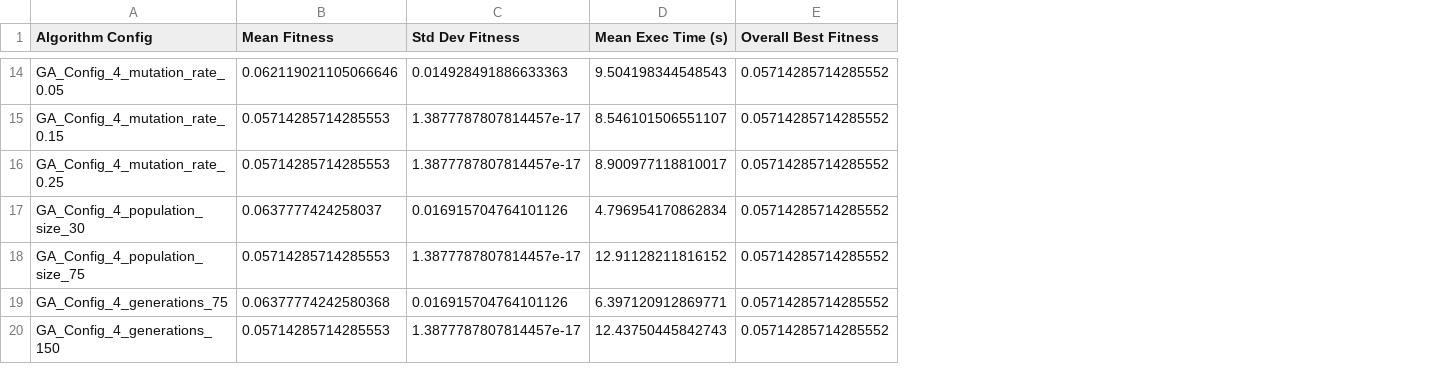
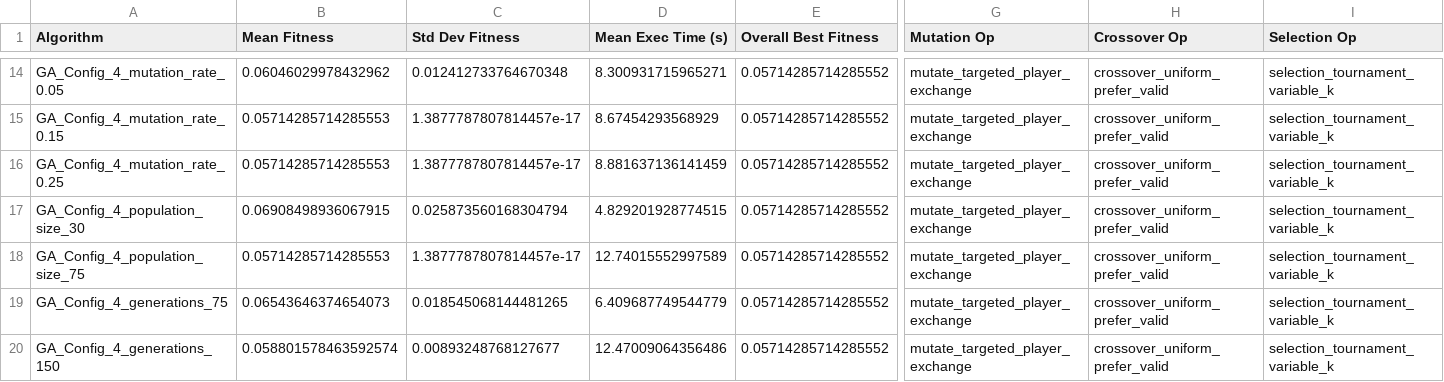
Before and after one commit to nativocloud/CIFO_EXTENDED, a CSV file: images_mp/final_param_var_results/all_algorithms_summary_final_param_var_30runs.csv, drawn as a sheet; only a part is shown, gaps mark what is left out; the diff covers the shown part only; the diff names each change by its address in the sheet, - before the commit and + after, or states it on an @@ line.

```diff
--- a/images_mp/final_param_var_results/all_algorithms_summary_final_param_var_30runs.csv
+++ b/images_mp/final_param_var_results/all_algorithms_summary_final_param_var_30runs.csv
+column G (Mutation Op), rows 14-20: all mutate_targeted_player_exchange
+column H (Crossover Op), rows 14-20: all crossover_uniform_prefer_valid
+column I (Selection Op), rows 14-20: all selection_tournament_variable_k
-A1: Algorithm Config
+A1: Algorithm
-B14 (Mean Fitness): 0.062119021105066646
+B14 (Mean Fitness): 0.06046029978432962
-C14 (Std Dev Fitness): 0.014928491886633363
+C14 (Std Dev Fitness): 0.012412733764670348
-D14 (Mean Exec Time (s)): 9.504198344548543
+D14 (Mean Exec Time (s)): 8.300931715965271
-D15 (Mean Exec Time (s)): 8.546101506551107
+D15 (Mean Exec Time (s)): 8.67454293568929
-D16 (Mean Exec Time (s)): 8.900977118810017
+D16 (Mean Exec Time (s)): 8.881637136141459
-B17 (Mean Fitness): 0.0637777424258037
+B17 (Mean Fitness): 0.06908498936067915
-C17 (Std Dev Fitness): 0.016915704764101126
+C17 (Std Dev Fitness): 0.025873560168304794
-D17 (Mean Exec Time (s)): 4.796954170862834
+D17 (Mean Exec Time (s)): 4.829201928774515
-D18 (Mean Exec Time (s)): 12.91128211816152
+D18 (Mean Exec Time (s)): 12.74015552997589
-B19 (Mean Fitness): 0.06377774242580368
+B19 (Mean Fitness): 0.06543646374654073
-C19 (Std Dev Fitness): 0.016915704764101126
+C19 (Std Dev Fitness): 0.018545068144481265
-D19 (Mean Exec Time (s)): 6.397120912869771
+D19 (Mean Exec Time (s)): 6.409687749544779
-B20 (Mean Fitness): 0.05714285714285553
+B20 (Mean Fitness): 0.058801578463592574
-C20 (Std Dev Fitness): 1.3877787807814457e-17
+C20 (Std Dev Fitness): 0.00893248768127677
-D20 (Mean Exec Time (s)): 12.43750445842743
+D20 (Mean Exec Time (s)): 12.47009064356486
```
Also changed, not shown: 5 added rows, 5 removed rows and 21 edited cells elsewhere in this file, 22 other files.
